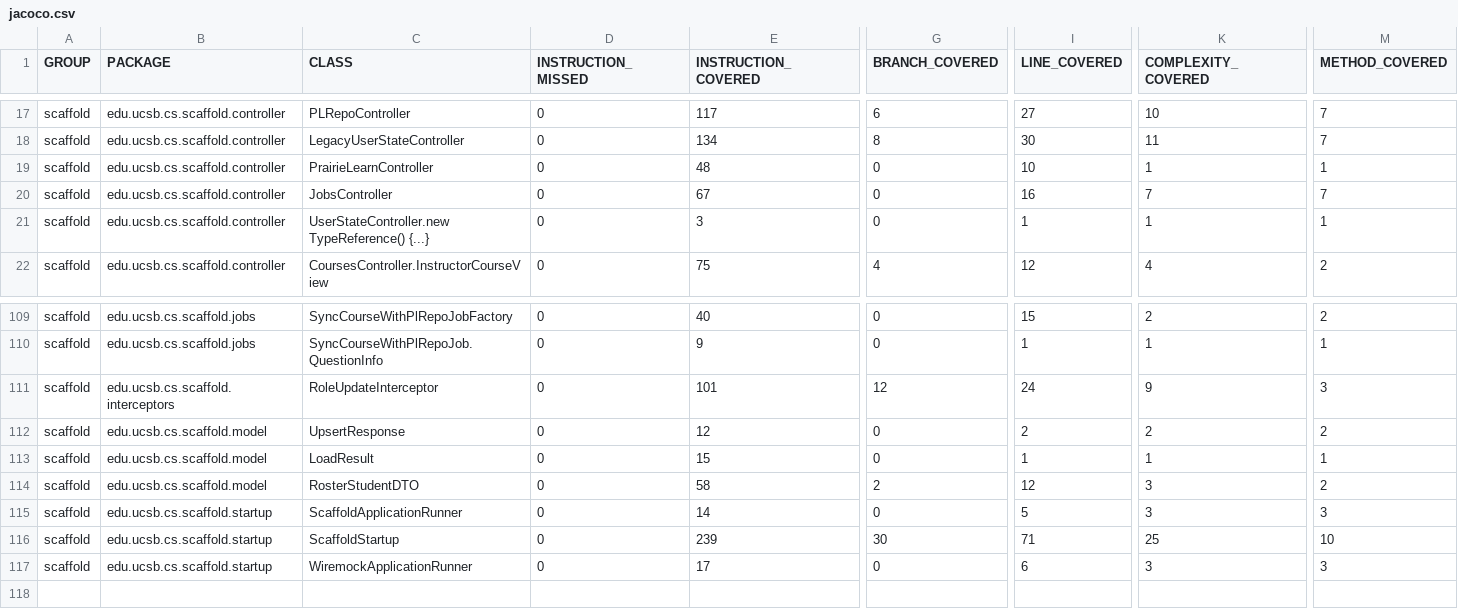
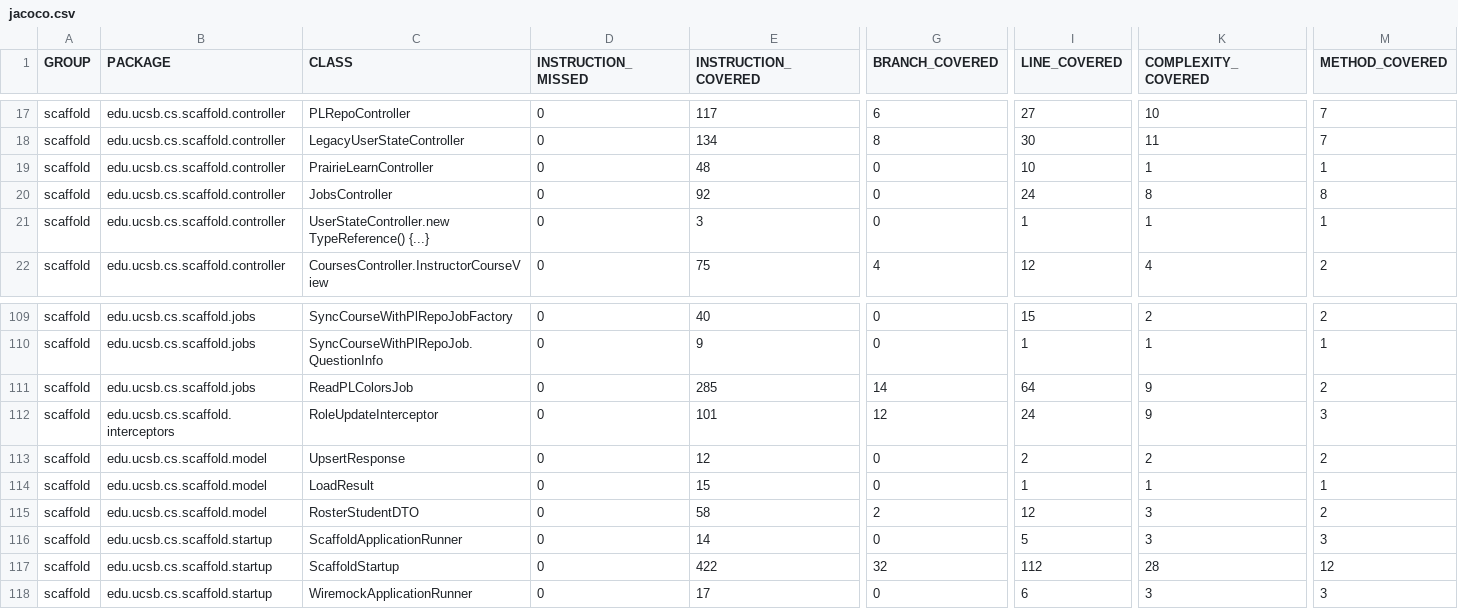
Before and after one commit to ucsb-cs156/proj-scaffold, a CSV file: jacoco/jacoco.csv, drawn as a sheet; only a part is shown, gaps mark what is left out; addresses are those after the commit; rows hold the shown columns only; the diff names each change by its address in the sheet, - before the commit and + after, or states it on an @@ line.

Commit message:
Deploying to gh-pages from @ ucsb-cs156/proj-scaffold@2ae304c73b60301ae22dde1ecc0fa73d67d6f9ed 🚀

```diff
--- a/jacoco/jacoco.csv
+++ b/jacoco/jacoco.csv
-E20 (INSTRUCTION_COVERED): 67
+E20 (INSTRUCTION_COVERED): 92
-I20 (LINE_COVERED): 16
+I20 (LINE_COVERED): 24
-K20 (COMPLEXITY_COVERED): 7
+K20 (COMPLEXITY_COVERED): 8
-M20 (METHOD_COVERED): 7
+M20 (METHOD_COVERED): 8
+row 111: scaffold | edu.ucsb.cs.scaffold.jobs | ReadPLColorsJob | 0 | 285 | 14 | 64 | 9 | 2
-E117 (INSTRUCTION_COVERED): 239
+E117 (INSTRUCTION_COVERED): 422
-G117 (BRANCH_COVERED): 30
+G117 (BRANCH_COVERED): 32
-I117 (LINE_COVERED): 71
+I117 (LINE_COVERED): 112
-K117 (COMPLEXITY_COVERED): 25
+K117 (COMPLEXITY_COVERED): 28
-M117 (METHOD_COVERED): 10
+M117 (METHOD_COVERED): 12
```
Also changed, not shown: 15 other files.
